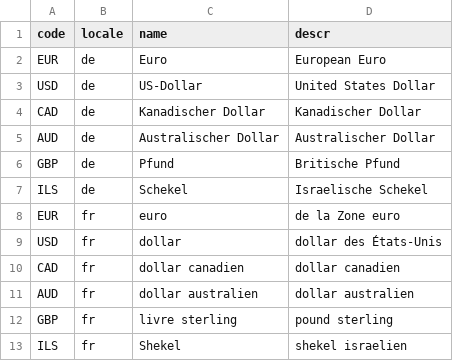
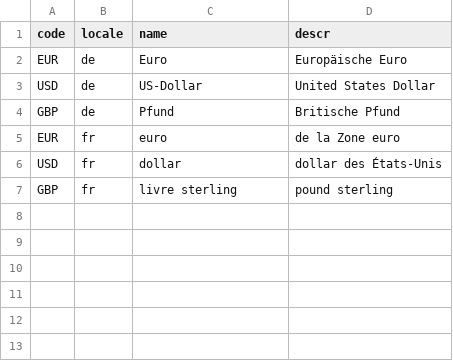
Before and after one commit to wattnu/prod-cat, a CSV file: db/data/sap.common-Currencies_texts.csv, drawn as a sheet.

```diff
--- a/db/data/sap.common-Currencies_texts.csv
+++ b/db/data/sap.common-Currencies_texts.csv
@@ -1,13 +1,7 @@
 code;locale;name;descr
-EUR;de;Euro;European Euro
+EUR;de;Euro;Europäische Euro
 USD;de;US-Dollar;United States Dollar
-CAD;de;Kanadischer Dollar;Kanadischer Dollar
-AUD;de;Australischer Dollar;Australischer Dollar
 GBP;de;Pfund;Britische Pfund
-ILS;de;Schekel;Israelische Schekel
 EUR;fr;euro;de la Zone euro
 USD;fr;dollar;dollar des États-Unis
-CAD;fr;dollar canadien;dollar canadien
-AUD;fr;dollar australien;dollar australien
 GBP;fr;livre sterling;pound sterling
-ILS;fr;Shekel;shekel israelien
```
Also changed, not shown: db/data/my.domain-Products_texts.csv, 7 other files.
